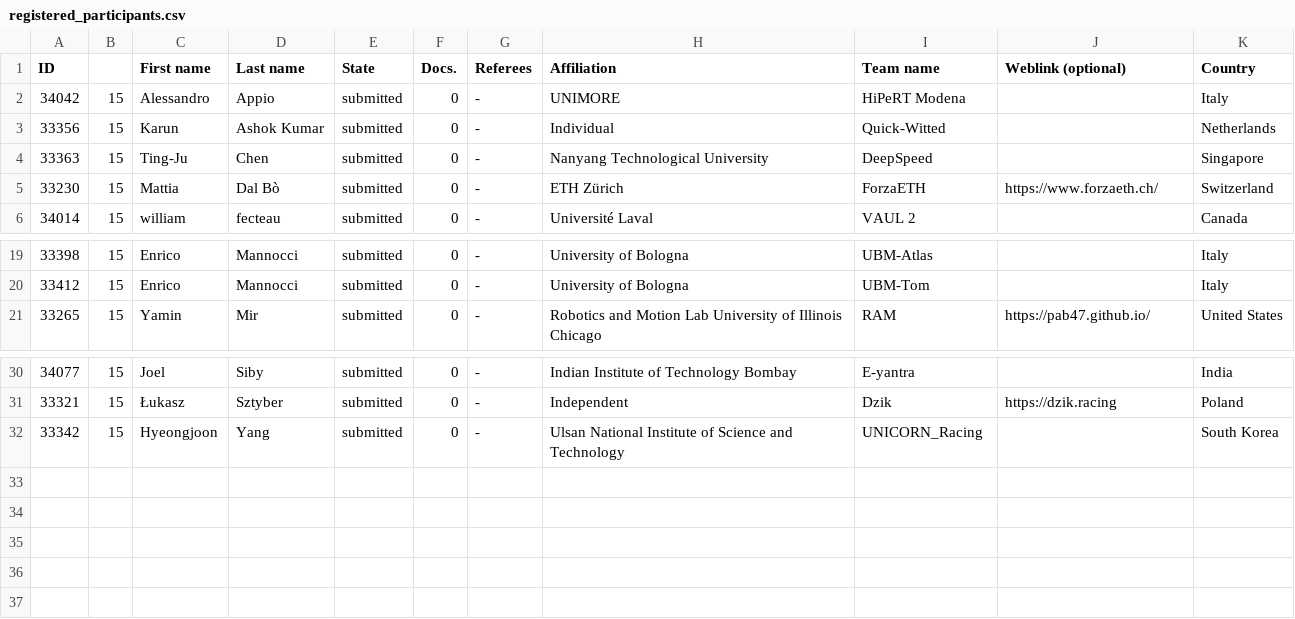
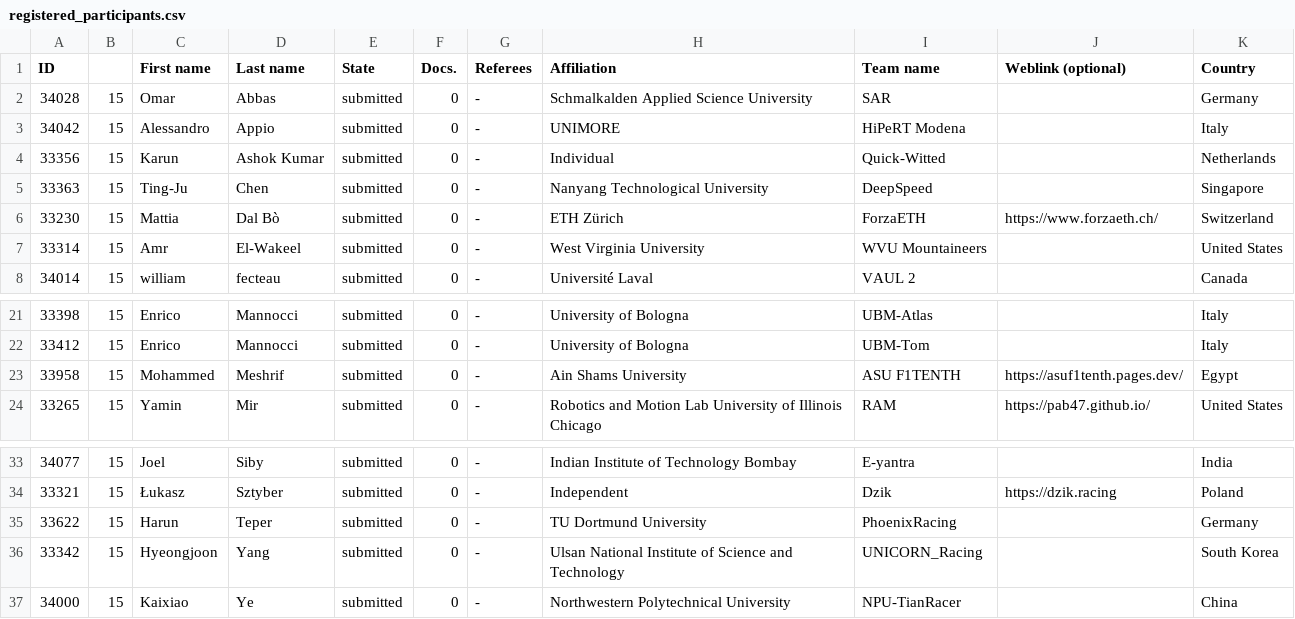
Before and after one commit to f1tenth/icra2026_race, a CSV file: _data/registered_participants.csv, drawn as a sheet; only a part is shown, gaps mark what is left out; the diff names each change by its address in the sheet, - before the commit and + after, or states it on an @@ line.

Commit message:
Update the participants table

```diff
--- a/_data/registered_participants.csv
+++ b/_data/registered_participants.csv
+row 2: 34028 | 15 | Omar | Abbas | submitted | 0 | - | Schmalkalden Applied Science University | SAR |  | Germany
+row 7: 33314 | 15 | Amr | El-Wakeel | submitted | 0 | - | West Virginia University | WVU Mountaineers |  | United States
+row 23: 33958 | 15 | Mohammed | Meshrif | submitted | 0 | - | Ain Shams University | ASU F1TENTH | https://asuf1tenth.pages.dev/ | Egypt
+row 35: 33622 | 15 | Harun | Teper | submitted | 0 | - | TU Dortmund University | PhoenixRacing |  | Germany
+row 37: 34000 | 15 | Kaixiao | Ye | submitted | 0 | - | Northwestern Polytechnical University | NPU-TianRacer |  | China
```
